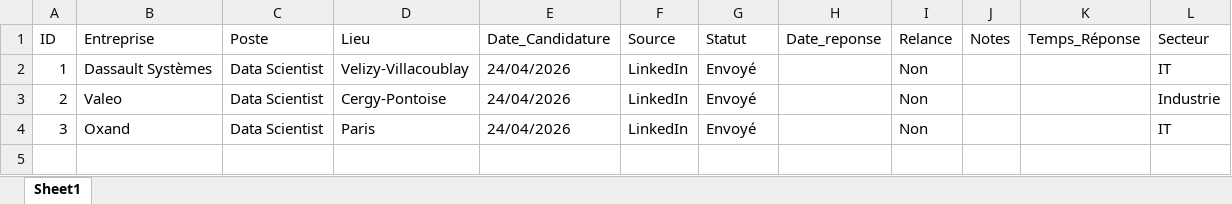
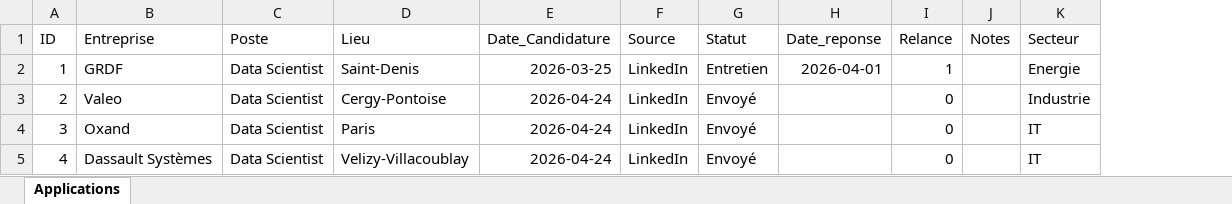
Before and after one commit to yhakam/job-search-analytics, an Excel workbook: data/applications.xlsx, sheet Applications, drawn as a sheet; values as stored, in another font and other column widths than the file's, no borders; removed rows and columns are numbered as before the commit, all else as after; the diff names each change by its address in the sheet, - before the commit and + after, or states it on an @@ line.

Commit message:
feat : update job applications dataset with new entries

```diff
--- a/data/applications.xlsx (sheet Applications)
+++ b/data/applications.xlsx (sheet Applications)
-sheet tab: Sheet1
+sheet tab: Applications
-column K (Temps_Réponse), empty
-B2 (Entreprise): Dassault Systèmes
+B2 (Entreprise): GRDF
-D2 (Lieu): Velizy-Villacoublay
+D2 (Lieu): Saint-Denis
-E2 (Date_Candidature): 24/04/2026
+E2 (Date_Candidature): 2026-03-25
-G2 (Statut): Envoyé
+G2 (Statut): Entretien
-H2 (Date_reponse): (empty)
+H2 (Date_reponse): 2026-04-01
-I2 (Relance): Non
+I2 (Relance): 1
-K2 (Secteur): IT
+K2 (Secteur): Energie
-E3:E4 (Date_Candidature): 24/04/2026
+E3:E4 (Date_Candidature): 2026-04-24
-I3:I4 (Relance): Non
+I3:I4 (Relance): 0
+row 5: 4 | Dassault Systèmes | Data Scientist | Velizy-Villacoublay | 2026-04-24 | LinkedIn | Envoyé |  | 0 |  | IT
```
